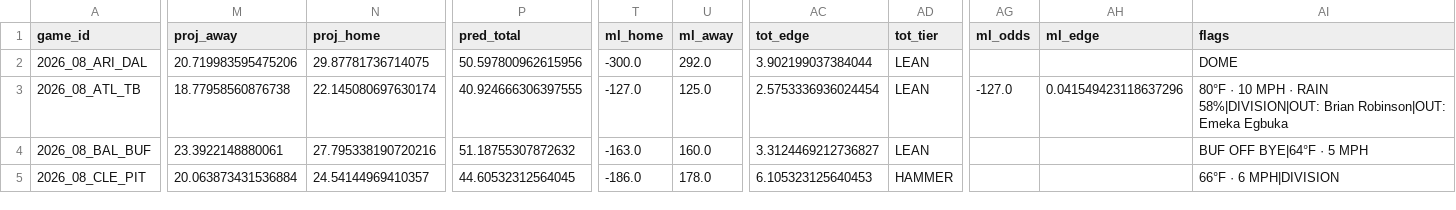
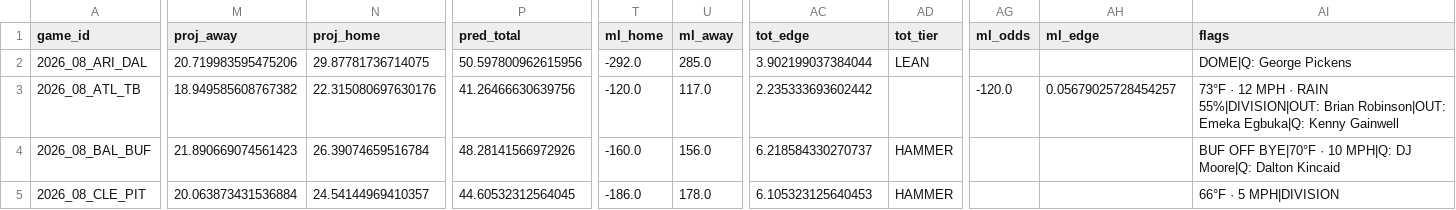
Before and after one commit to AndyCor1097/algohub-nfl, a CSV file: picks/2026_wk08.csv, drawn as a sheet; only a part is shown, gaps mark what is left out; the diff covers the shown part only; the diff names each change by its address in the sheet, - before the commit and + after, or states it on an @@ line.

Commit message:
auto: week 8 Sun 09:26

```diff
--- a/picks/2026_wk08.csv
+++ b/picks/2026_wk08.csv
-T2 (ml_home): -300.0
+T2 (ml_home): -292.0
-U2 (ml_away): 292.0
+U2 (ml_away): 285.0
-AI2 (flags): DOME
+AI2 (flags): DOME|Q: George Pickens
-M3 (proj_away): 18.77958560876738
+M3 (proj_away): 18.949585608767382
-N3 (proj_home): 22.145080697630174
+N3 (proj_home): 22.315080697630176
-P3 (pred_total): 40.924666306397555
+P3 (pred_total): 41.26466630639756
-T3 (ml_home): -127.0
+T3 (ml_home): -120.0
-U3 (ml_away): 125.0
+U3 (ml_away): 117.0
-AC3 (tot_edge): 2.5753336936024454
+AC3 (tot_edge): 2.235333693602442
-AD3 (tot_tier): LEAN
+AD3 (tot_tier): (empty)
-AG3 (ml_odds): -127.0
+AG3 (ml_odds): -120.0
-AH3 (ml_edge): 0.041549423118637296
+AH3 (ml_edge): 0.05679025728454257
-AI3 (flags): 80°F · 10 MPH · RAIN 58%|DIVISION|OUT: Brian Robinson|OUT: Emeka Egbuka
+AI3 (flags): 73°F · 12 MPH · RAIN 55%|DIVISION|OUT: Brian Robinson|OUT: Emeka Egbuka|Q: Kenny Gainwell
-M4 (proj_away): 23.3922148880061
+M4 (proj_away): 21.890669074561423
-N4 (proj_home): 27.795338190720216
+N4 (proj_home): 26.39074659516784
-P4 (pred_total): 51.18755307872632
+P4 (pred_total): 48.28141566972926
-T4 (ml_home): -163.0
+T4 (ml_home): -160.0
-U4 (ml_away): 160.0
+U4 (ml_away): 156.0
-AC4 (tot_edge): 3.3124469212736827
+AC4 (tot_edge): 6.218584330270737
-AD4 (tot_tier): LEAN
+AD4 (tot_tier): HAMMER
-AI4 (flags): BUF OFF BYE|64°F · 5 MPH
+AI4 (flags): BUF OFF BYE|70°F · 10 MPH|Q: DJ Moore|Q: Dalton Kincaid
-AI5 (flags): 66°F · 6 MPH|DIVISION
+AI5 (flags): 66°F · 5 MPH|DIVISION
```
Also changed, not shown: 80 edited cells elsewhere in this file, 4 other files.
